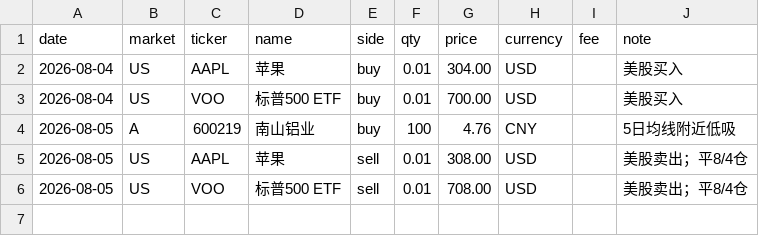
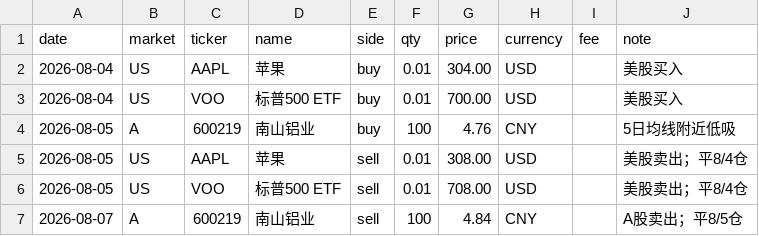
Before and after one commit to zhenfeng95/invest-agent, a CSV file: data/raw/trades/trades-2026-08.csv, drawn as a sheet; the diff names each change by its address in the sheet, - before the commit and + after, or states it on an @@ line.

```diff
--- a/data/raw/trades/trades-2026-08.csv
+++ b/data/raw/trades/trades-2026-08.csv
+row 7: 2026-08-07 | A | 600219 | 南山铝业 | sell | 100 | 4.84 | CNY |  | A股卖出；平8/5仓
```
Also changed, not shown: 5 other files.
